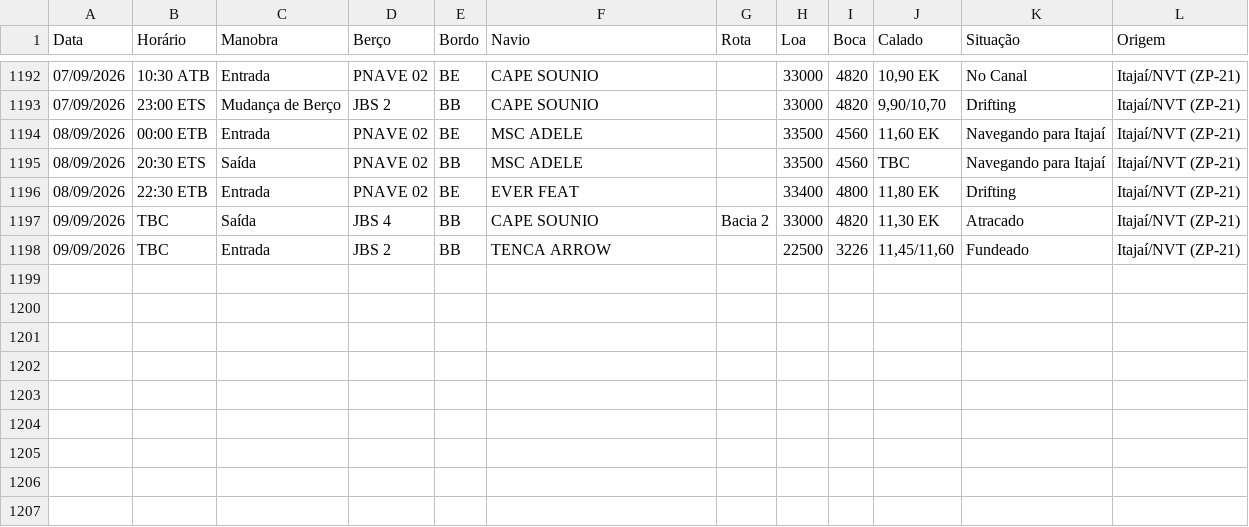
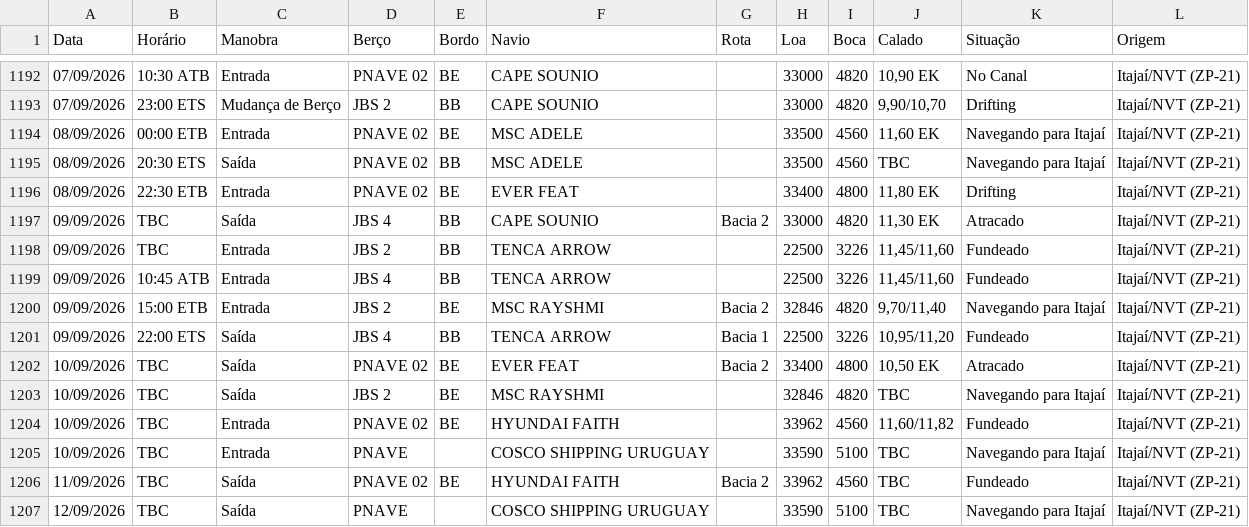
Before and after one commit to wagnerarins/monitoramento-portuario, a CSV file: banco_dados_movimentacao.csv, drawn as a sheet; only a part is shown, gaps mark what is left out.

```diff
--- a/banco_dados_movimentacao.csv
+++ b/banco_dados_movimentacao.csv
@@ -1198 +1198,10 @@
 09/09/2026,TBC,Entrada,JBS 2,BB,TENCA ARROW,,22500,3226,"11,45/11,60",Fundeado,Itajaí/NVT (ZP-21)
+09/09/2026,10:45 ATB,Entrada,JBS 4,BB,TENCA ARROW,,22500,3226,"11,45/11,60",Fundeado,Itajaí/NVT (ZP-21)
+09/09/2026,15:00 ETB,Entrada,JBS 2,BE,MSC RAYSHMI,Bacia 2,32846,4820,"9,70/11,40",Navegando para Itajaí,Itajaí/NVT (ZP-21)
+09/09/2026,22:00 ETS,Saída,JBS 4,BB,TENCA ARROW,Bacia 1,22500,3226,"10,95/11,20",Fundeado,Itajaí/NVT (ZP-21)
+10/09/2026,TBC,Saída,PNAVE 02,BE,EVER FEAT,Bacia 2,33400,4800,"10,50 EK",Atracado,Itajaí/NVT (ZP-21)
+10/09/2026,TBC,Saída,JBS 2,BE,MSC RAYSHMI,,32846,4820,TBC,Navegando para Itajaí,Itajaí/NVT (ZP-21)
+10/09/2026,TBC,Entrada,PNAVE 02,BE,HYUNDAI FAITH,,33962,4560,"11,60/11,82",Fundeado,Itajaí/NVT (ZP-21)
+10/09/2026,TBC,Entrada,PNAVE,,COSCO SHIPPING URUGUAY,,33590,5100,TBC,Navegando para Itajaí,Itajaí/NVT (ZP-21)
+11/09/2026,TBC,Saída,PNAVE 02,BE,HYUNDAI FAITH,Bacia 2,33962,4560,TBC,Fundeado,Itajaí/NVT (ZP-21)
+12/09/2026,TBC,Saída,PNAVE,,COSCO SHIPPING URUGUAY,,33590,5100,TBC,Navegando para Itajaí,Itajaí/NVT (ZP-21)
```
